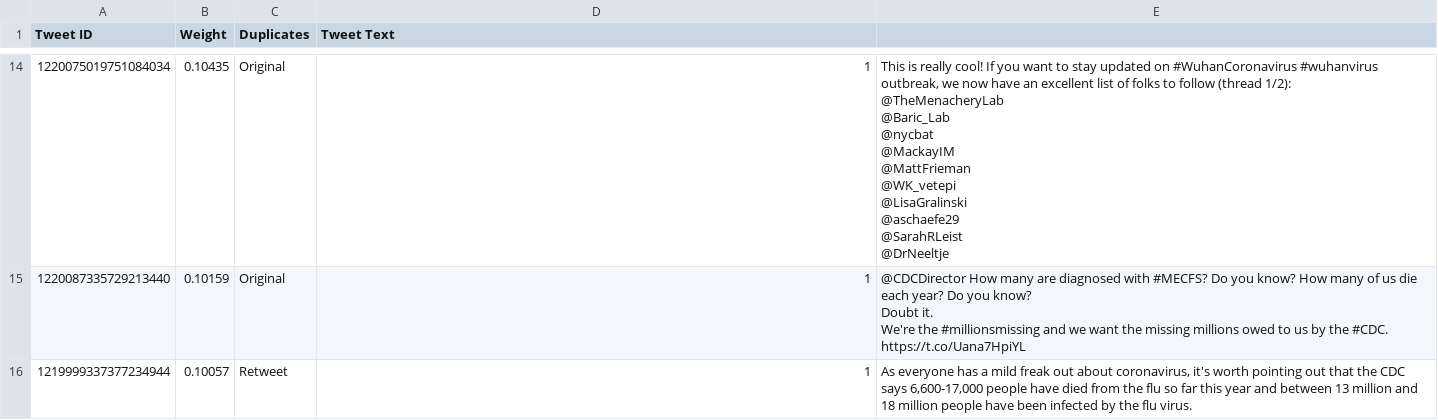
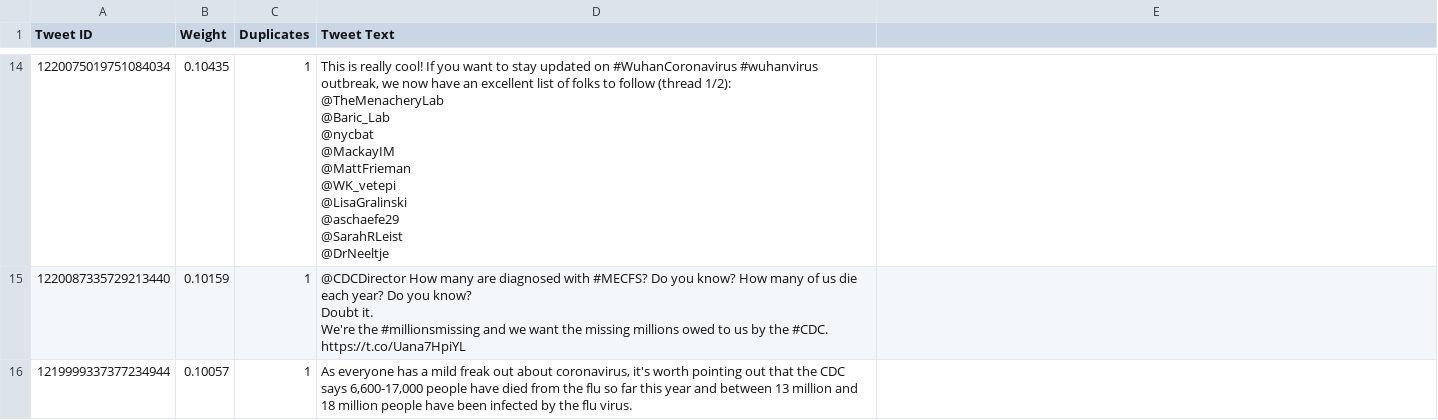
Before and after one commit to VeronicaSalm/cmput466-project, a CSV file: test_results/top_15_tweets_per_topic/topic_15.csv, drawn as a sheet; only a part is shown, gaps mark what is left out; ↵ is a line break in a cell; the diff covers the shown part only; the diff names each change by its address in the sheet, - before the commit and + after, or states it on an @@ line.

```diff
--- a/test_results/top_15_tweets_per_topic/topic_15.csv
+++ b/test_results/top_15_tweets_per_topic/topic_15.csv
-C14:C15 (Duplicates): Original
+C14:C15 (Duplicates): 1
-D14 (Tweet Text): 1
+D14 (Tweet Text): This is really cool! If you want to stay updated on #WuhanCoronavirus #wuhanvirus outbreak, we now have an excellent list of folks to follow (thread 1/2): ↵ @TheMenacheryLab ↵ @Baric_Lab ↵ @nycbat ↵ @MackayIM ↵ @MattFrieman ↵ @WK_vetepi ↵ @LisaGralinski ↵ @aschaefe29 ↵ @SarahRLeist ↵ @DrNeeltje
-E14: This is really cool! If you want to stay updated on #WuhanCoronavirus #wuhanvirus outbreak, we now have an excellent list of folks to follow (thread 1/2): ↵ @TheMenacheryLab ↵ @Baric_Lab ↵ @nycbat ↵ @MackayIM ↵ @MattFrieman ↵ @WK_vetepi ↵ @LisaGralinski ↵ @aschaefe29 ↵ @SarahRLeist ↵ @DrNeeltje
+E14: (empty)
-D15 (Tweet Text): 1
+D15 (Tweet Text): @CDCDirector How many are diagnosed with #MECFS? Do you know? How many of us die each year? Do you know? ↵ Doubt it. ↵ We're the #millionsmissing and we want the missing millions owed to us by the #CDC. https://t.co/Uana7HpiYL
-E15: @CDCDirector How many are diagnosed with #MECFS? Do you know? How many of us die each year? Do you know? ↵ Doubt it. ↵ We're the #millionsmissing and we want the missing millions owed to us by the #CDC. https://t.co/Uana7HpiYL
+E15: (empty)
-C16 (Duplicates): Retweet
+C16 (Duplicates): 1
-D16 (Tweet Text): 1
+D16 (Tweet Text): As everyone has a mild freak out about coronavirus, it's worth pointing out that the CDC says 6,600-17,000 people have died from the flu so far this year and between 13 million and 18 million people have been infected by the flu virus.
-E16: As everyone has a mild freak out about coronavirus, it's worth pointing out that the CDC says 6,600-17,000 people have died from the flu so far this year and between 13 million and 18 million people have been infected by the flu virus.
+E16: (empty)
```
Also changed, not shown: 36 edited cells elsewhere in this file, test_results/top_15_tweets_per_topic/topic_09.csv, test_results/top_15_tweets_per_topic/topic_10.csv, 44 other files.
